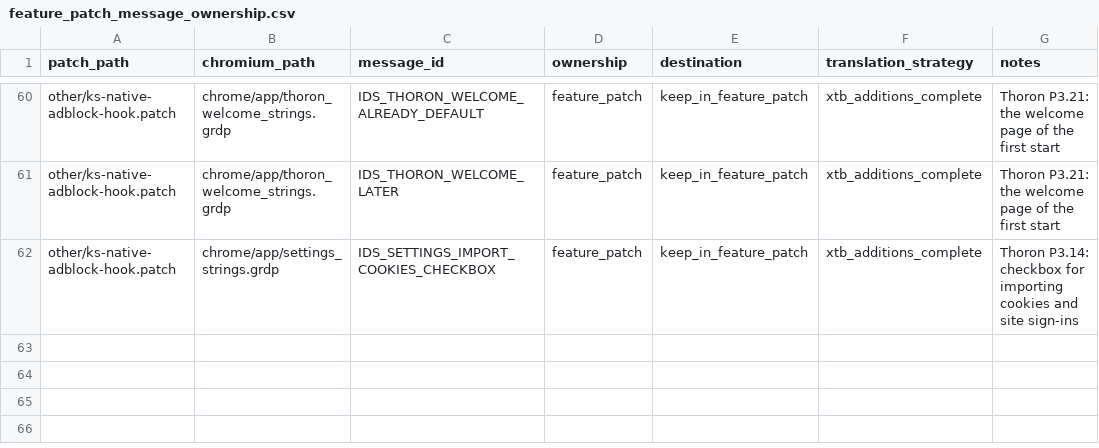
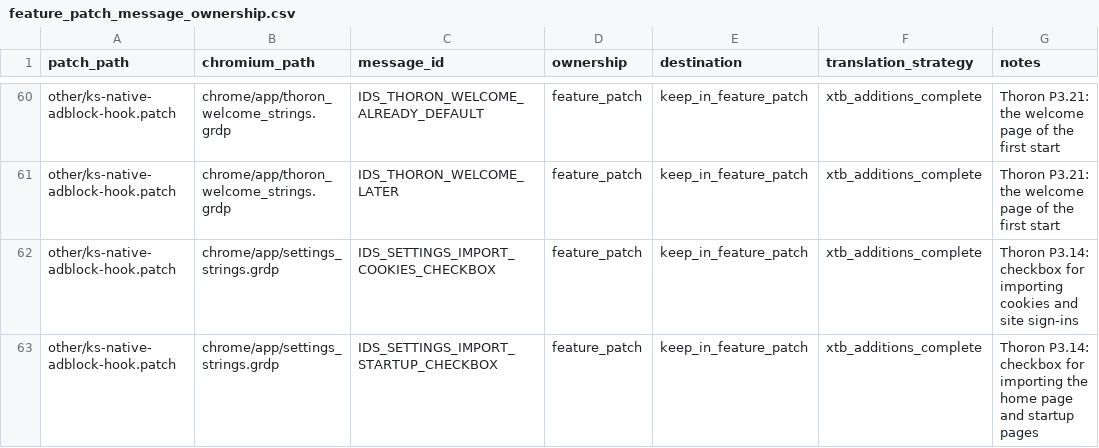
Before and after one commit to KuchiSofts/thoron, a CSV file: source/overlay/patch_scripts/grd_rebase/config/feature_patch_message_ownership.csv, drawn as a sheet; only a part is shown, gaps mark what is left out; the diff names each change by its address in the sheet, - before the commit and + after, or states it on an @@ line.

Commit message:
Home page and startup pages in the Settings import (P3.14), checked on a clean Windows

```diff
--- a/source/overlay/patch_scripts/grd_rebase/config/feature_patch_message_ownership.csv
+++ b/source/overlay/patch_scripts/grd_rebase/config/feature_patch_message_ownership.csv
+row 63: other/ks-native-adblock-hook.patch | chrome/app/settings_strings.grdp | IDS_SETTINGS_IMPORT_STARTUP_CHECKBOX | feature_patch | keep_in_feature_patch | xtb_additions_complete | Thoron P3.14: checkbox for importing the home page and startup pages
```
Also changed, not shown: source/overlay/patch_scripts/grd_rebase/config/thoron_xtb_additions.tsv, 8 other files.
